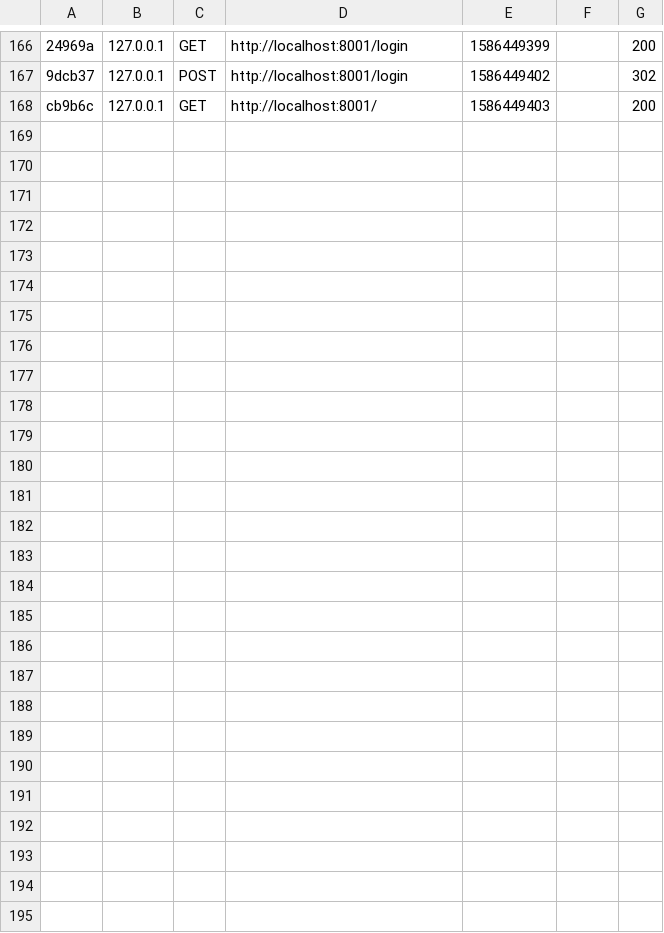
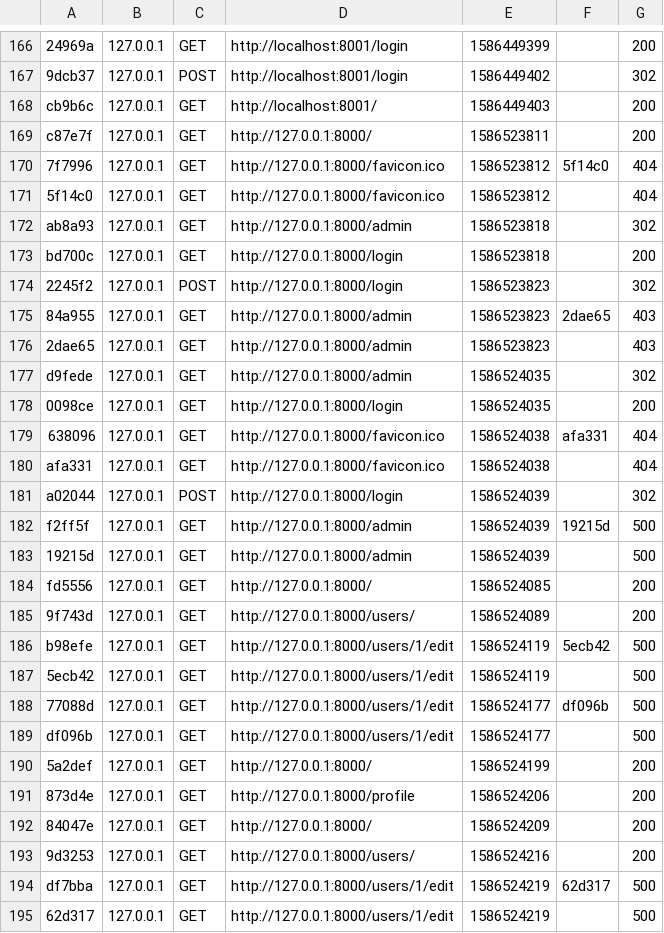
Before and after one commit to Jean-ChristopheGdn/Symfony_Movie_list, a CSV file: var/cache/dev/profiler/index.csv, drawn as a sheet; only a part is shown, gaps mark what is left out; the diff names each change by its address in the sheet, - before the commit and + after, or states it on an @@ line.

```diff
--- a/var/cache/dev/profiler/index.csv
+++ b/var/cache/dev/profiler/index.csv
+row 169: c87e7f | 127.0.0.1 | GET | http://127.0.0.1:8000/ | 1586523811 |  | 200
+row 170: 7f7996 | 127.0.0.1 | GET | http://127.0.0.1:8000/favicon.ico | 1586523812 | 5f14c0 | 404
+row 171: 5f14c0 | 127.0.0.1 | GET | http://127.0.0.1:8000/favicon.ico | 1586523812 |  | 404
+row 172: ab8a93 | 127.0.0.1 | GET | http://127.0.0.1:8000/admin | 1586523818 |  | 302
+row 173: bd700c | 127.0.0.1 | GET | http://127.0.0.1:8000/login | 1586523818 |  | 200
+row 174: 2245f2 | 127.0.0.1 | POST | http://127.0.0.1:8000/login | 1586523823 |  | 302
+row 175: 84a955 | 127.0.0.1 | GET | http://127.0.0.1:8000/admin | 1586523823 | 2dae65 | 403
+row 176: 2dae65 | 127.0.0.1 | GET | http://127.0.0.1:8000/admin | 1586523823 |  | 403
+row 177: d9fede | 127.0.0.1 | GET | http://127.0.0.1:8000/admin | 1586524035 |  | 302
+row 178: 0098ce | 127.0.0.1 | GET | http://127.0.0.1:8000/login | 1586524035 |  | 200
+row 179: 638096 | 127.0.0.1 | GET | http://127.0.0.1:8000/favicon.ico | 1586524038 | afa331 | 404
+row 180: afa331 | 127.0.0.1 | GET | http://127.0.0.1:8000/favicon.ico | 1586524038 |  | 404
+row 181: a02044 | 127.0.0.1 | POST | http://127.0.0.1:8000/login | 1586524039 |  | 302
+row 182: f2ff5f | 127.0.0.1 | GET | http://127.0.0.1:8000/admin | 1586524039 | 19215d | 500
+row 183: 19215d | 127.0.0.1 | GET | http://127.0.0.1:8000/admin | 1586524039 |  | 500
+row 184: fd5556 | 127.0.0.1 | GET | http://127.0.0.1:8000/ | 1586524085 |  | 200
+row 185: 9f743d | 127.0.0.1 | GET | http://127.0.0.1:8000/users/ | 1586524089 |  | 200
+row 186: b98efe | 127.0.0.1 | GET | http://127.0.0.1:8000/users/1/edit | 1586524119 | 5ecb42 | 500
+row 187: 5ecb42 | 127.0.0.1 | GET | http://127.0.0.1:8000/users/1/edit | 1586524119 |  | 500
+row 188: 77088d | 127.0.0.1 | GET | http://127.0.0.1:8000/users/1/edit | 1586524177 | df096b | 500
+row 189: df096b | 127.0.0.1 | GET | http://127.0.0.1:8000/users/1/edit | 1586524177 |  | 500
+row 190: 5a2def | 127.0.0.1 | GET | http://127.0.0.1:8000/ | 1586524199 |  | 200
+row 191: 873d4e | 127.0.0.1 | GET | http://127.0.0.1:8000/profile | 1586524206 |  | 200
+row 192: 84047e | 127.0.0.1 | GET | http://127.0.0.1:8000/ | 1586524209 |  | 200
+row 193: 9d3253 | 127.0.0.1 | GET | http://127.0.0.1:8000/users/ | 1586524216 |  | 200
+row 194: df7bba | 127.0.0.1 | GET | http://127.0.0.1:8000/users/1/edit | 1586524219 | 62d317 | 500
+row 195: 62d317 | 127.0.0.1 | GET | http://127.0.0.1:8000/users/1/edit | 1586524219 |  | 500
```
Also changed, not shown: 25 other files.
